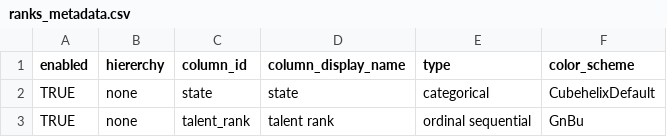
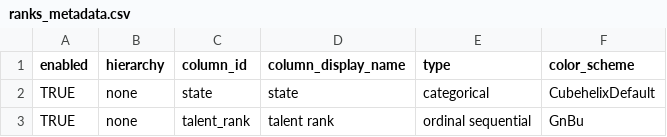
Before and after one commit to chadepl/datavis-project-2018, a CSV file: raw_data/ranks/ranks_metadata.csv, drawn as a sheet; only a part is shown.

Commit message:
fixed typo in dataset

```diff
--- a/raw_data/ranks/ranks_metadata.csv
+++ b/raw_data/ranks/ranks_metadata.csv
@@ -1,2 +1,2 @@
-enabled,hiererchy,column_id,column_display_name,type,color_scheme
+enabled,hierarchy,column_id,column_display_name,type,color_scheme
 TRUE,none,state,state,categorical,CubehelixDefault
```
Also changed, not shown: 1 other file.
